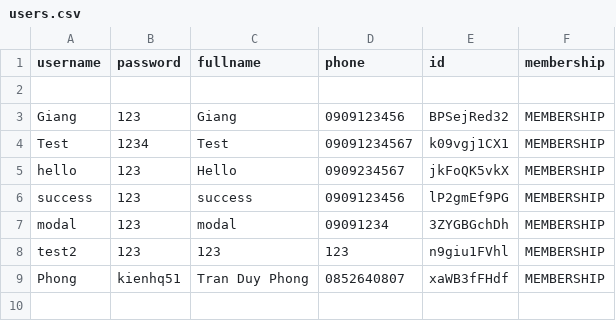
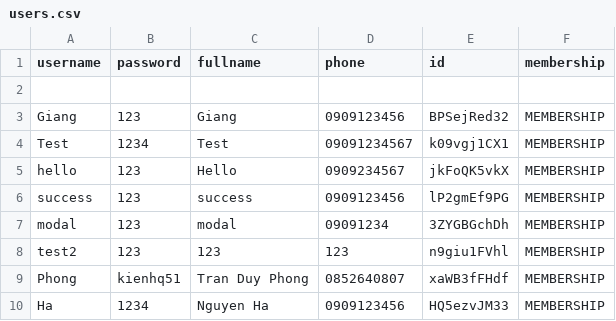
Before and after one commit to Giang2705/Programming1, a CSV file: StoreManagement/Database/users.csv, drawn as a sheet; the diff names each change by its address in the sheet, - before the commit and + after, or states it on an @@ line.

```diff
--- a/StoreManagement/Database/users.csv
+++ b/StoreManagement/Database/users.csv
+row 10: Ha | 1234 | Nguyen Ha | 0909123456 | HQ5ezvJM33 | MEMBERSHIP
```
Also changed, not shown: 12 other files.
